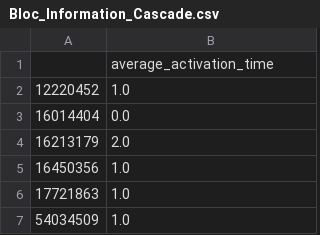
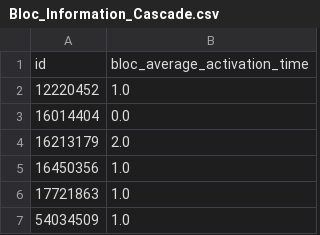
Before and after one commit to kaitlin31415/Canadian-Political-Diversification-Network-Analysis, a CSV file: Final_Full_Network/Information Cascade/Bloc_Information_Cascade.csv, drawn as a sheet; only a part is shown; removed rows and columns are numbered as before the commit, all else as after; the diff names each change by its address in the sheet, - before the commit and + after, or states it on an @@ line.

Commit message:
Info-Cascade-Exp-2

```diff
--- a/Final_Full_Network/Information Cascade/Bloc_Information_Cascade.csv
+++ b/Final_Full_Network/Information Cascade/Bloc_Information_Cascade.csv
-row 1:  | average_activation_time
+row 1: id | bloc_average_activation_time
```
Also changed, not shown: Final_Full_Network/Information Cascade/Conservative_Information_Cascade.csv, Final_Full_Network/Information Cascade/NDP_Information_Cascade.csv, 18 other files.
